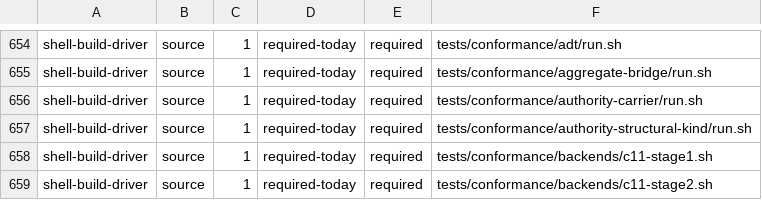
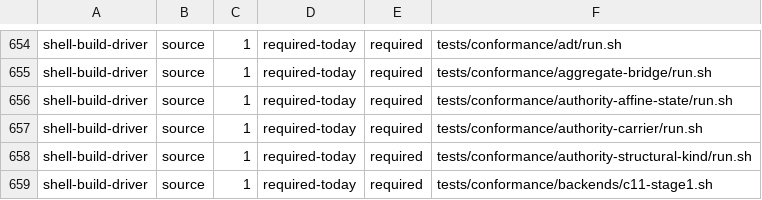
Before and after one commit to kofun-lang/kofun, a TSV file: tooling/forbidden-requirements/census.tsv, drawn as a sheet; only a part is shown, gaps mark what is left out; the shorter side is filled out with more unchanged rows.

Commit message:
feat(stage2): refuse a direct-return escape of a read/edit authority with E355 (#1244)
A `read`/`edit` authority parameter is a frame-bounded borrow; returning it
directly escapes the frame as an owned value. Both halves of the Stage 2 pair
now emit `E355` for that shape before carrier lowering, in
`authority_binding_misuse`, with the declared parameter mode threaded through
`validate_authority_uses`. A token that continues an expression
(`return value.slot + 1`) is not a direct return and is not refused.

- `tests/diagnostics/stage2/e355_authority_return.*` registers the code with
  owner `authority-carrier`; the registry, report, corpus counter (109) and
  error-companion counter (493) move with it.
- `tests/conformance/authority-affine-state/` is `task authority-affine-state`,
  added to `verify`, with the read/edit refusals and the expression/take
  controls.
- Shard partition, drivers, inputs, census, task help and the release evidence
  pack are regenerated.

This is the E355 slice of #1244; E354 (reuse after an actual move) and the CFG
joins remain.

```diff
--- a/tooling/forbidden-requirements/census.tsv
+++ b/tooling/forbidden-requirements/census.tsv
@@ -655,2 +655,3 @@ shell-build-driver	source	1	required-today	required	tests/conformance/adt/run.sh
 shell-build-driver	source	1	required-today	required	tests/conformance/aggregate-bridge/run.sh
+shell-build-driver	source	1	required-today	required	tests/conformance/authority-affine-state/run.sh
 shell-build-driver	source	1	required-today	required	tests/conformance/authority-carrier/run.sh
```
Also changed, not shown: 25 other files.
